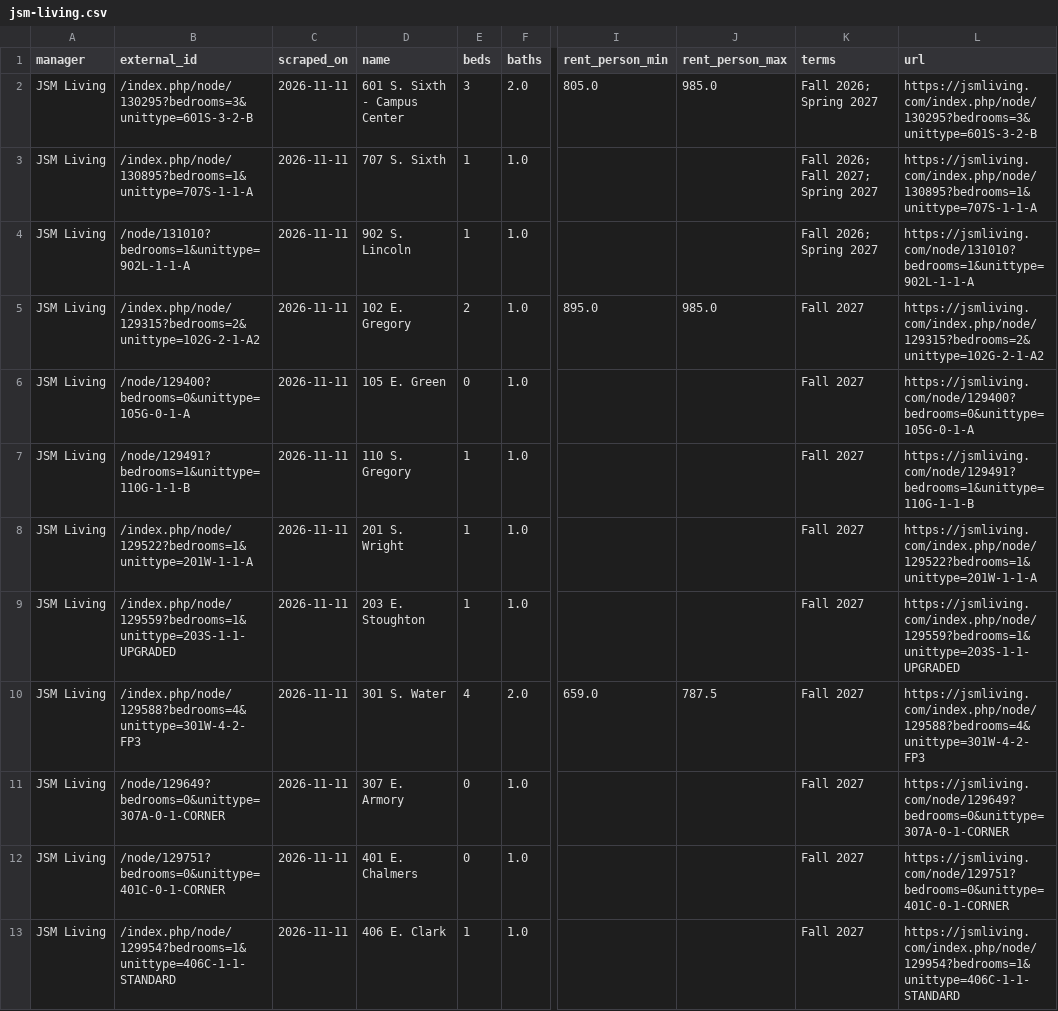
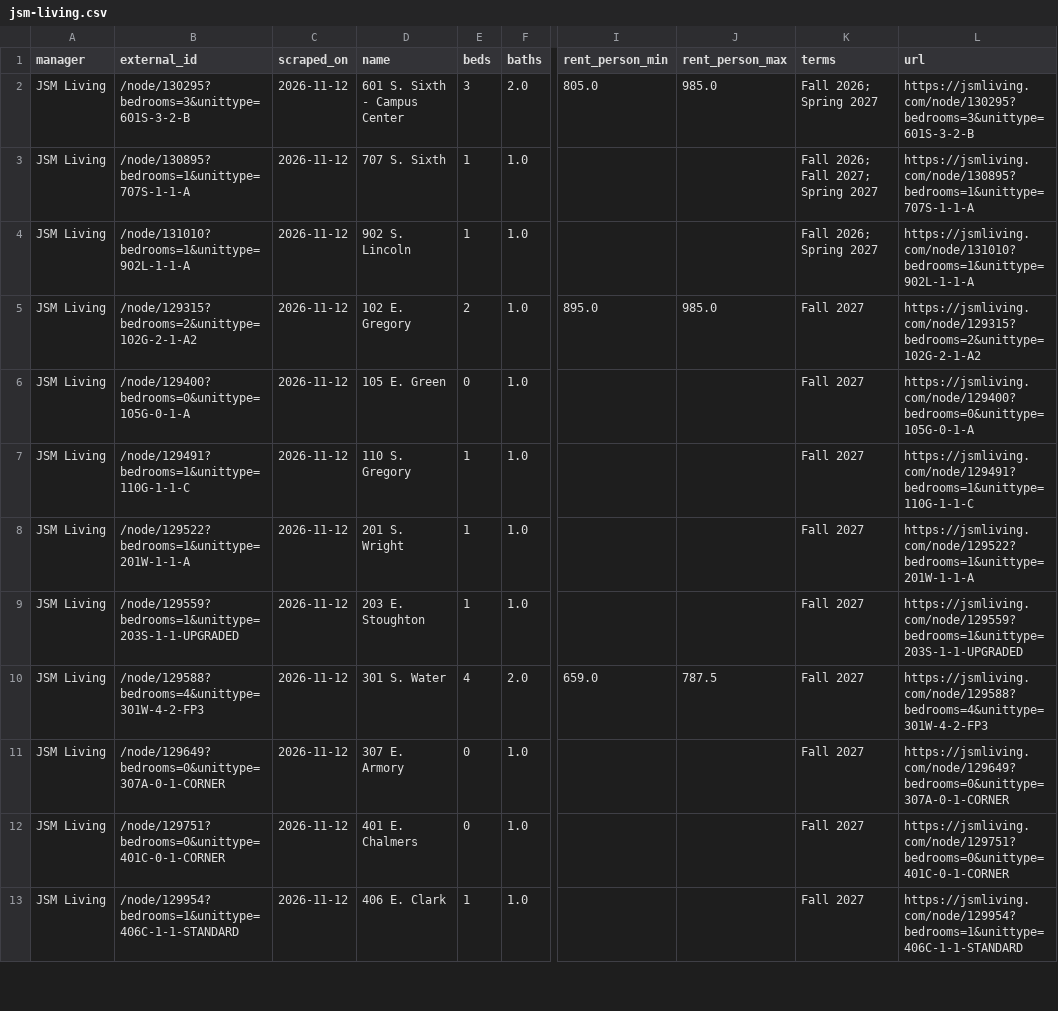
Before and after one commit to raghavrajan05-dotcom/champaign-lease-intelligence, a CSV file: latest/jsm-living.csv, drawn as a sheet; only a part is shown, gaps mark what is left out; the diff covers the shown part only; the diff names each change by its address in the sheet, - before the commit and + after, or states it on an @@ line.

```diff
--- a/latest/jsm-living.csv
+++ b/latest/jsm-living.csv
-B2 (external_id): /index.php/node/130295?bedrooms=3&unittype=601S-3-2-B
+B2 (external_id): /node/130295?bedrooms=3&unittype=601S-3-2-B
-C2:C13 (scraped_on): 2026-11-11
+C2:C13 (scraped_on): 2026-11-12
-L2 (url): https://jsmliving.com/index.php/node/130295?bedrooms=3&unittype=601S-3-2-B
+L2 (url): https://jsmliving.com/node/130295?bedrooms=3&unittype=601S-3-2-B
-B3 (external_id): /index.php/node/130895?bedrooms=1&unittype=707S-1-1-A
+B3 (external_id): /node/130895?bedrooms=1&unittype=707S-1-1-A
-L3 (url): https://jsmliving.com/index.php/node/130895?bedrooms=1&unittype=707S-1-1-A
+L3 (url): https://jsmliving.com/node/130895?bedrooms=1&unittype=707S-1-1-A
-B5 (external_id): /index.php/node/129315?bedrooms=2&unittype=102G-2-1-A2
+B5 (external_id): /node/129315?bedrooms=2&unittype=102G-2-1-A2
-L5 (url): https://jsmliving.com/index.php/node/129315?bedrooms=2&unittype=102G-2-1-A2
+L5 (url): https://jsmliving.com/node/129315?bedrooms=2&unittype=102G-2-1-A2
-B7 (external_id): /node/129491?bedrooms=1&unittype=110G-1-1-B
+B7 (external_id): /node/129491?bedrooms=1&unittype=110G-1-1-C
-L7 (url): https://jsmliving.com/node/129491?bedrooms=1&unittype=110G-1-1-B
+L7 (url): https://jsmliving.com/node/129491?bedrooms=1&unittype=110G-1-1-C
-B8 (external_id): /index.php/node/129522?bedrooms=1&unittype=201W-1-1-A
+B8 (external_id): /node/129522?bedrooms=1&unittype=201W-1-1-A
-L8 (url): https://jsmliving.com/index.php/node/129522?bedrooms=1&unittype=201W-1-1-A
+L8 (url): https://jsmliving.com/node/129522?bedrooms=1&unittype=201W-1-1-A
-B9 (external_id): /index.php/node/129559?bedrooms=1&unittype=203S-1-1-UPGRADED
+B9 (external_id): /node/129559?bedrooms=1&unittype=203S-1-1-UPGRADED
-L9 (url): https://jsmliving.com/index.php/node/129559?bedrooms=1&unittype=203S-1-1-UPGRADED
+L9 (url): https://jsmliving.com/node/129559?bedrooms=1&unittype=203S-1-1-UPGRADED
-B10 (external_id): /index.php/node/129588?bedrooms=4&unittype=301W-4-2-FP3
+B10 (external_id): /node/129588?bedrooms=4&unittype=301W-4-2-FP3
-L10 (url): https://jsmliving.com/index.php/node/129588?bedrooms=4&unittype=301W-4-2-FP3
+L10 (url): https://jsmliving.com/node/129588?bedrooms=4&unittype=301W-4-2-FP3
-B13 (external_id): /index.php/node/129954?bedrooms=1&unittype=406C-1-1-STANDARD
+B13 (external_id): /node/129954?bedrooms=1&unittype=406C-1-1-STANDARD
-L13 (url): https://jsmliving.com/index.php/node/129954?bedrooms=1&unittype=406C-1-1-STANDARD
+L13 (url): https://jsmliving.com/node/129954?bedrooms=1&unittype=406C-1-1-STANDARD
```
Also changed, not shown: 77 edited cells elsewhere in this file, latest/community-property-management.csv, latest/mhm-properties.csv, 14 other files.
